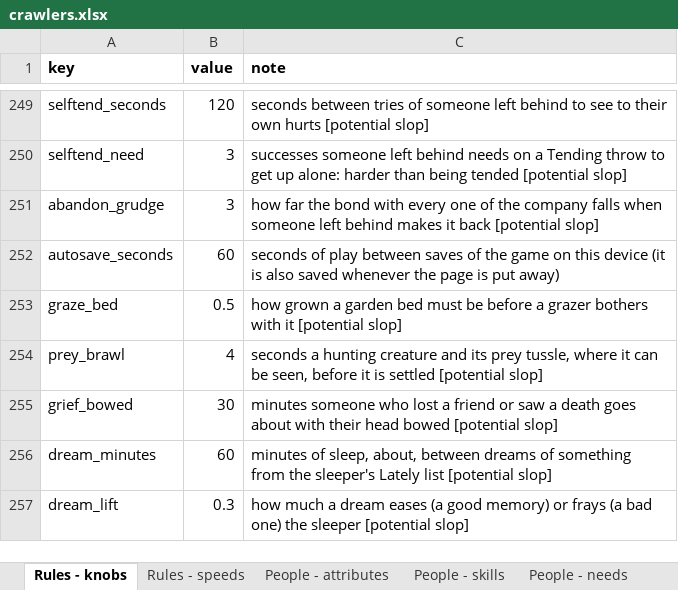
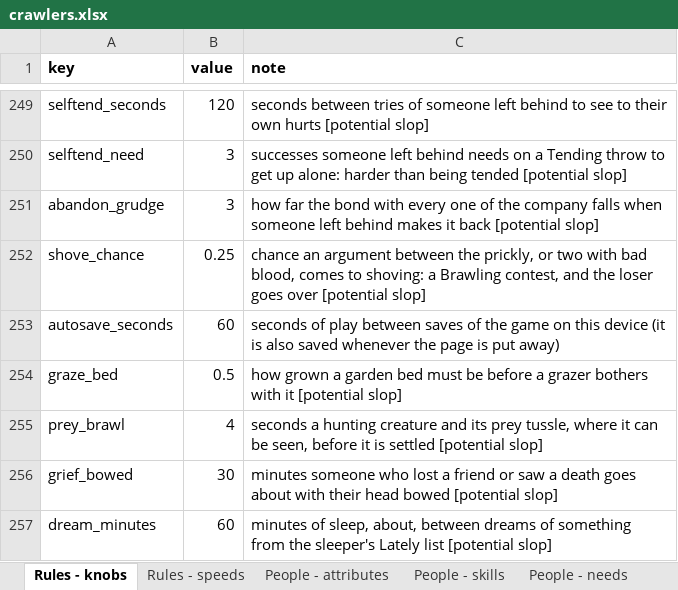
Before and after one commit to myrmecbruh/Project-Crawlers, an Excel workbook: crawlers.xlsx, sheet Rules - knobs, drawn as a sheet; only a part is shown, gaps mark what is left out; the shorter side is filled out with more unchanged rows; values as stored, in another font and other column widths than the file's, no borders; the diff names each change by its address in the sheet, - before the commit and + after, or states it on an @@ line.

```diff
--- a/crawlers.xlsx (sheet Rules - knobs)
+++ b/crawlers.xlsx (sheet Rules - knobs)
+row 252: shove_chance | 0.25 | chance an argument between the prickly, or two with bad blood, comes to shoving: a Brawling contest, and the loser goes over [potential slop]
```
Also changed, not shown: 3 other files.
